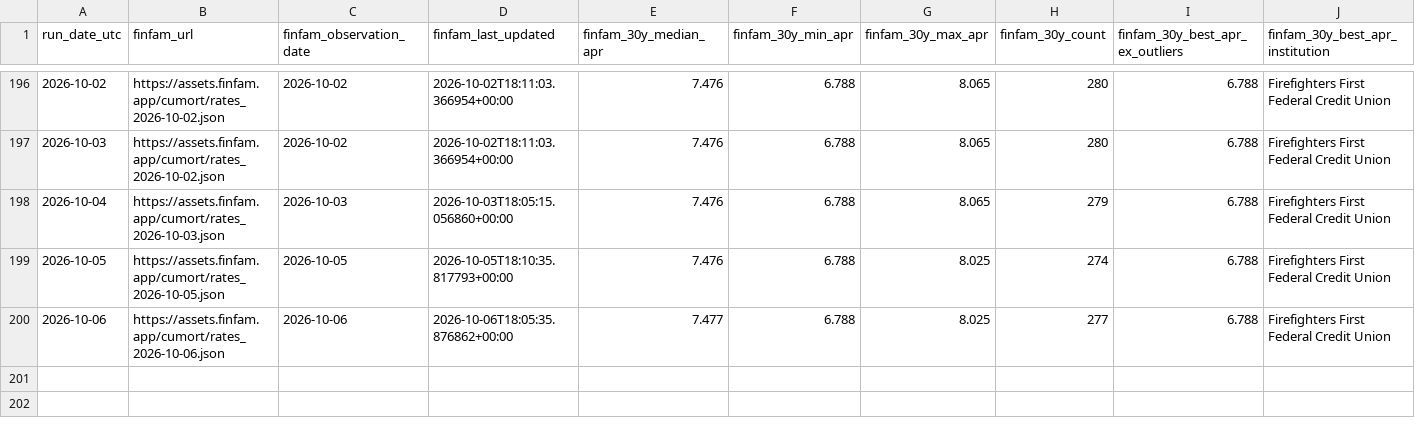
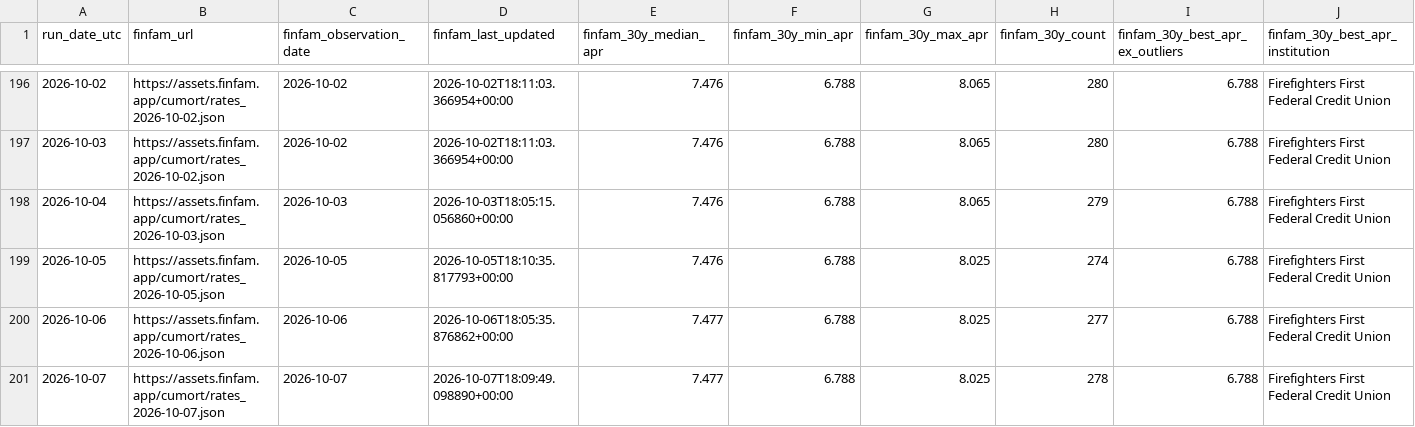
Before and after one commit to sanzgiri/finfam, a CSV file: data/mortgage_daily.csv, drawn as a sheet; only a part is shown, gaps mark what is left out; rows hold the shown columns only; the diff names each change by its address in the sheet, - before the commit and + after, or states it on an @@ line.

```diff
--- a/data/mortgage_daily.csv
+++ b/data/mortgage_daily.csv
+row 201: 2026-10-07 | https://assets.finfam.app/cumort/rates_2026-10-07.json | 2026-10-07 | 2026-10-07T18:09:49.098890+00:00 | 7.477 | 6.788 | 8.025 | 278 | 6.788 | Firefighters First Federal Credit Union
```
